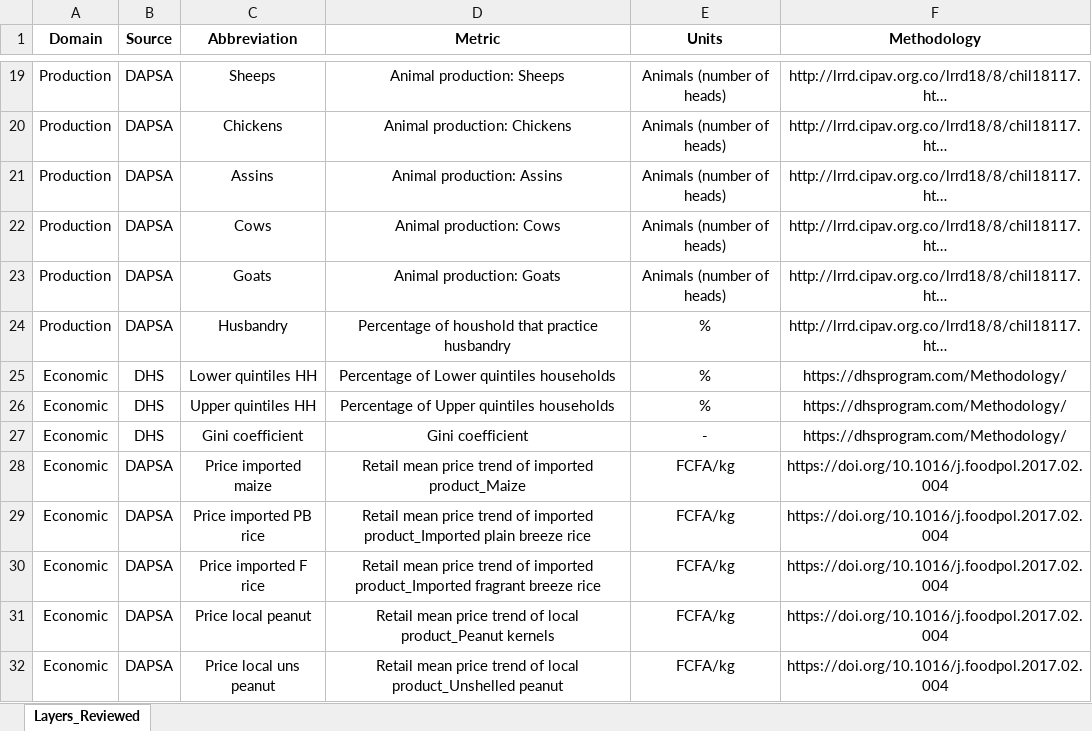
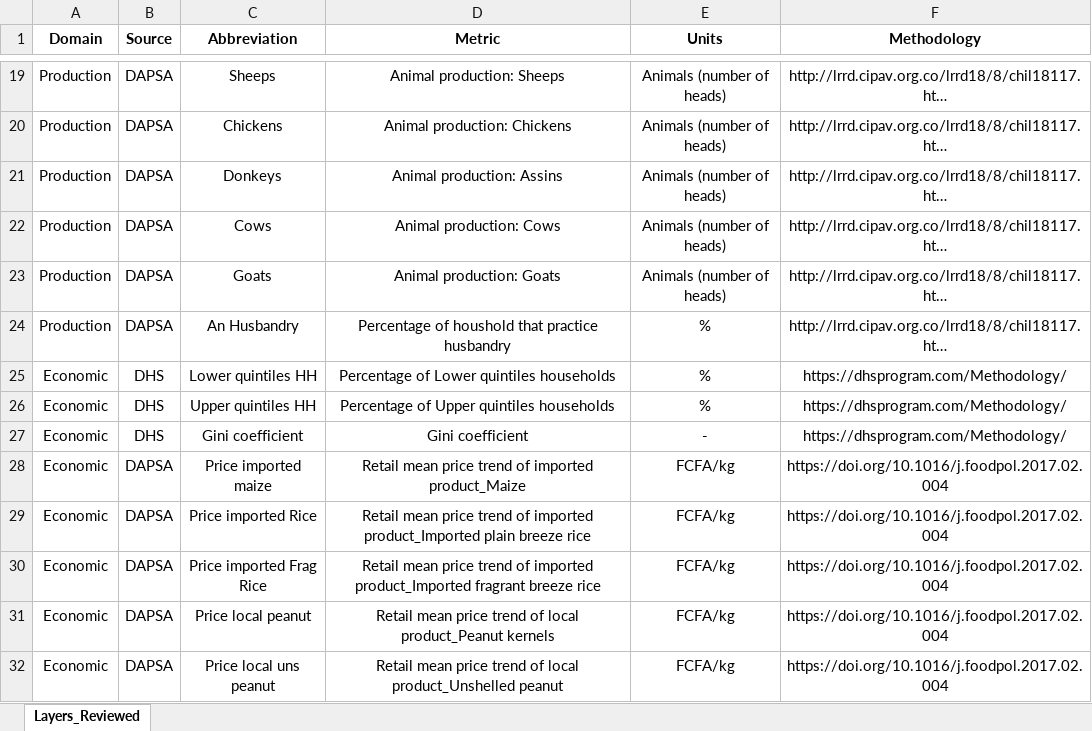
Before and after one commit to Ciampitti-Lab/Senegal-visualizing-data-app, an Excel workbook: Data/Variables description.xlsx, sheet Layers_Reviewed, drawn as a sheet; only a part is shown, gaps mark what is left out; long unchanged cells end in …; values as stored, in another font and other column widths than the file's, no borders; the diff covers the shown part only; the diff names each change by its address in the sheet, - before the commit and + after, or states it on an @@ line.

```diff
--- a/Data/Variables description.xlsx (sheet Layers_Reviewed)
+++ b/Data/Variables description.xlsx (sheet Layers_Reviewed)
-C21 (Abbreviation): Assins
+C21 (Abbreviation): Donkeys
-C24 (Abbreviation): Husbandry
+C24 (Abbreviation): An Husbandry
-C29 (Abbreviation): Price imported PB rice
+C29 (Abbreviation): Price imported Rice
-C30 (Abbreviation): Price imported F rice
+C30 (Abbreviation): Price imported Frag Rice
```
Also changed, not shown: 18 edited cells elsewhere in this sheet, 12 other files.
